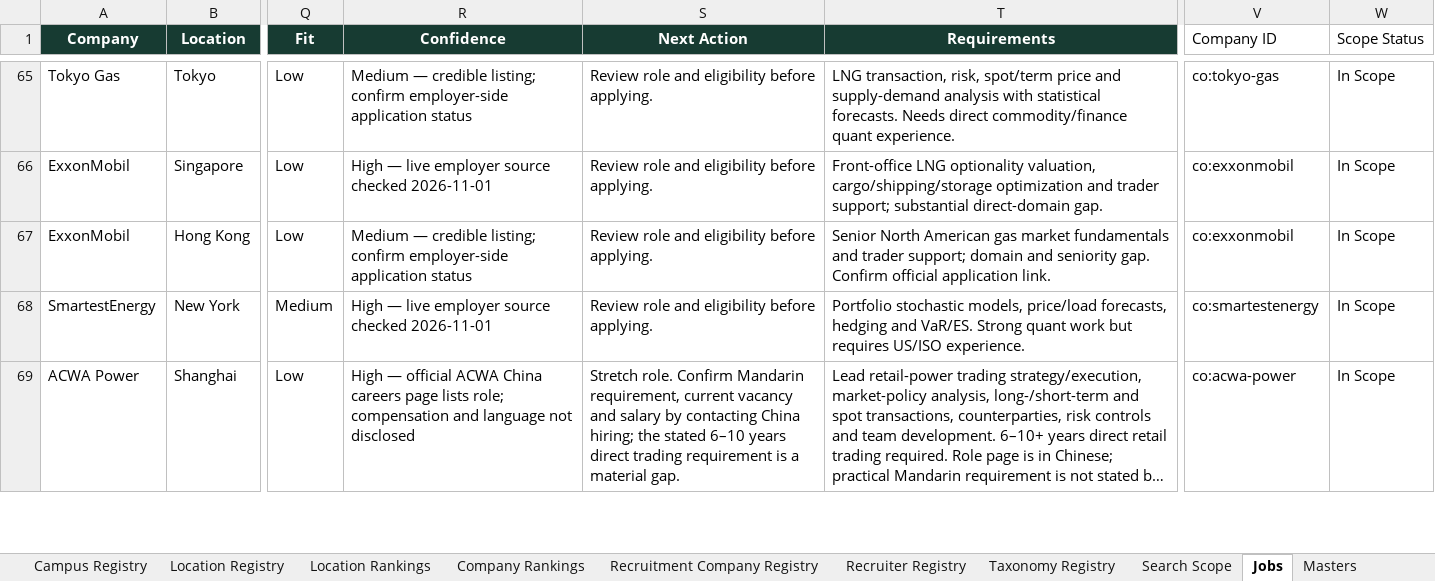
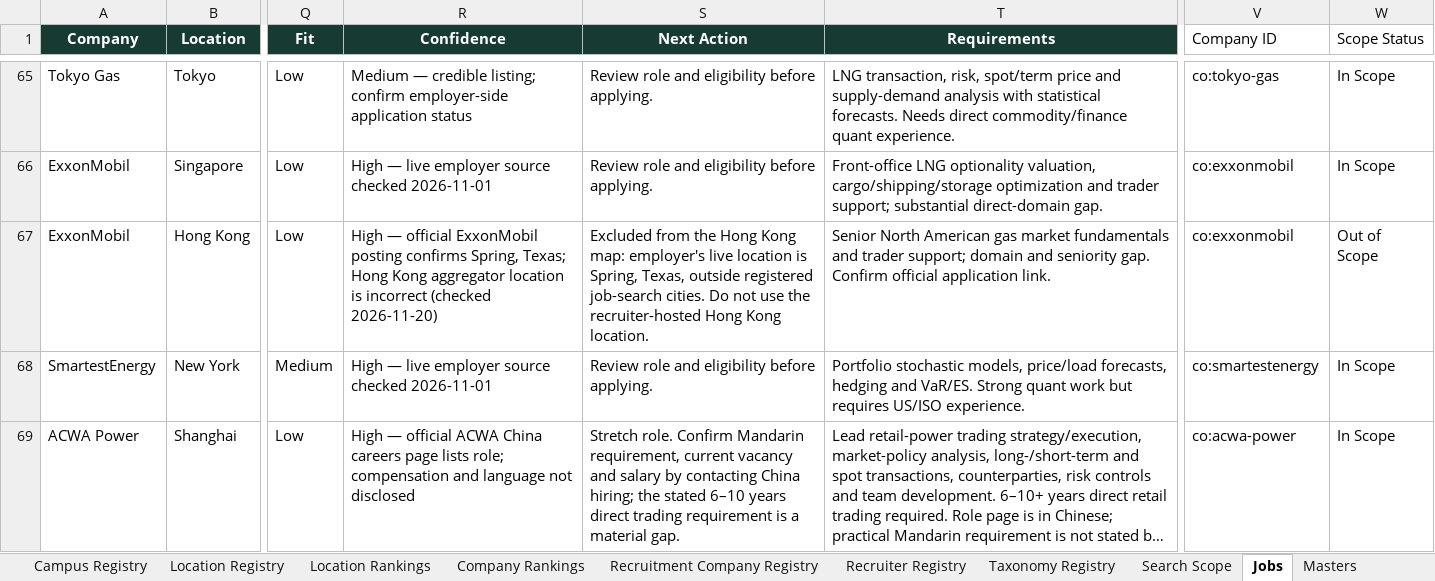
Before and after one commit to RZEdward/world-of-commodities, an Excel workbook: worldofcommodities.xlsx, sheet Jobs, drawn as a sheet; only a part is shown, gaps mark what is left out; long unchanged cells end in …; values as stored, in another font and other column widths than the file's, no borders; table styles not drawn; the diff covers the shown part only; the diff names each change by its address in the sheet, - before the commit and + after, or states it on an @@ line.

Commit message:
Add Singapore Hong Kong and Tier 1 job sweep

```diff
--- a/worldofcommodities.xlsx (sheet Jobs)
+++ b/worldofcommodities.xlsx (sheet Jobs)
-R67 (Confidence): Medium — credible listing; confirm employer-side application status
+R67 (Confidence): High — official ExxonMobil posting confirms Spring, Texas; Hong Kong aggregator location is incorrect (checked 2026-11-20)
-S67 (Next Action): Review role and eligibility before applying.
+S67 (Next Action): Excluded from the Hong Kong map: employer's live location is Spring, Texas, outside registered job-search cities. Do not use the recruiter-hosted Hong Kong location.
-W67 (Scope Status): In Scope
+W67 (Scope Status): Out of Scope
```
Also changed, not shown: 22 added rows and 14 edited cells elsewhere in this sheet, sheet Search Coverage Log, sheet Job Location Links, sheet Search Runs, sheet Company Registry, 8 other files.
